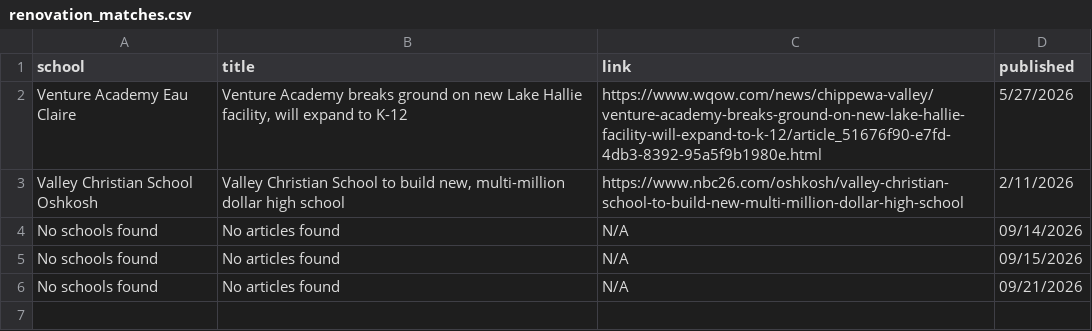
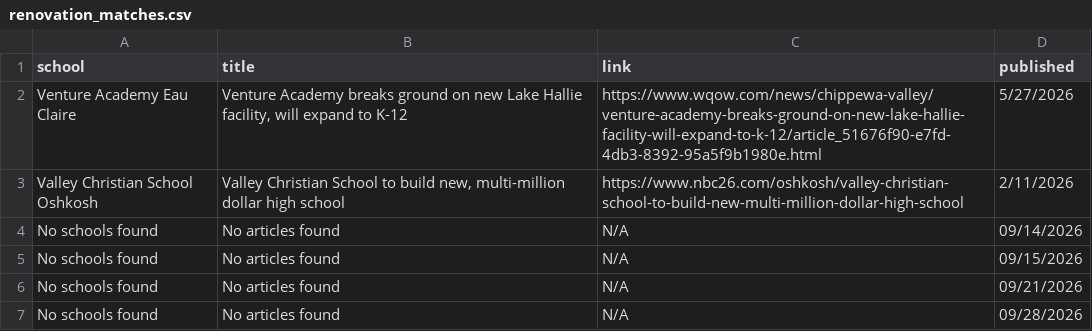
Before and after one commit to WkiepeCESA/FacilitiesNews, a CSV file: renovation_matches.csv, drawn as a sheet; the diff names each change by its address in the sheet, - before the commit and + after, or states it on an @@ line.

```diff
--- a/renovation_matches.csv
+++ b/renovation_matches.csv
+row 7: No schools found | No articles found | N/A | 09/28/2026
```
